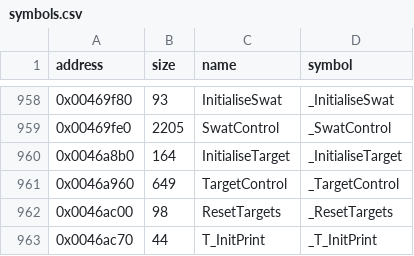
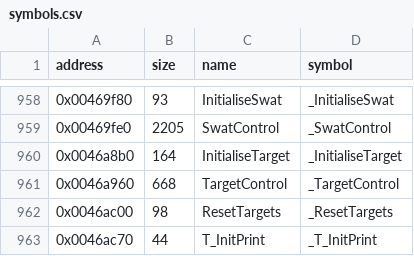
Before and after one commit to LostArtefacts/tr03, a CSV file: config/symbols.csv, drawn as a sheet; only a part is shown, gaps mark what is left out.

```diff
--- a/config/symbols.csv
+++ b/config/symbols.csv
@@ -960,3 +960,3 @@ address,size,name,symbol
 0x0046a8b0,164,InitialiseTarget,_InitialiseTarget
-0x0046a960,649,TargetControl,_TargetControl
+0x0046a960,668,TargetControl,_TargetControl
 0x0046ac00,98,ResetTargets,_ResetTargets
```
Also changed, not shown: 2 other files.
